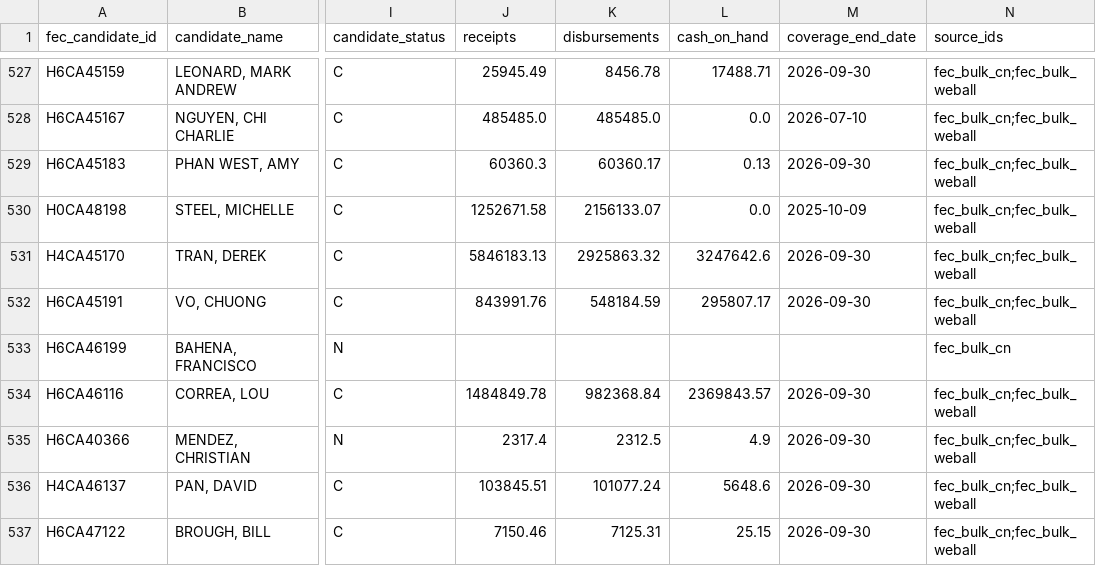
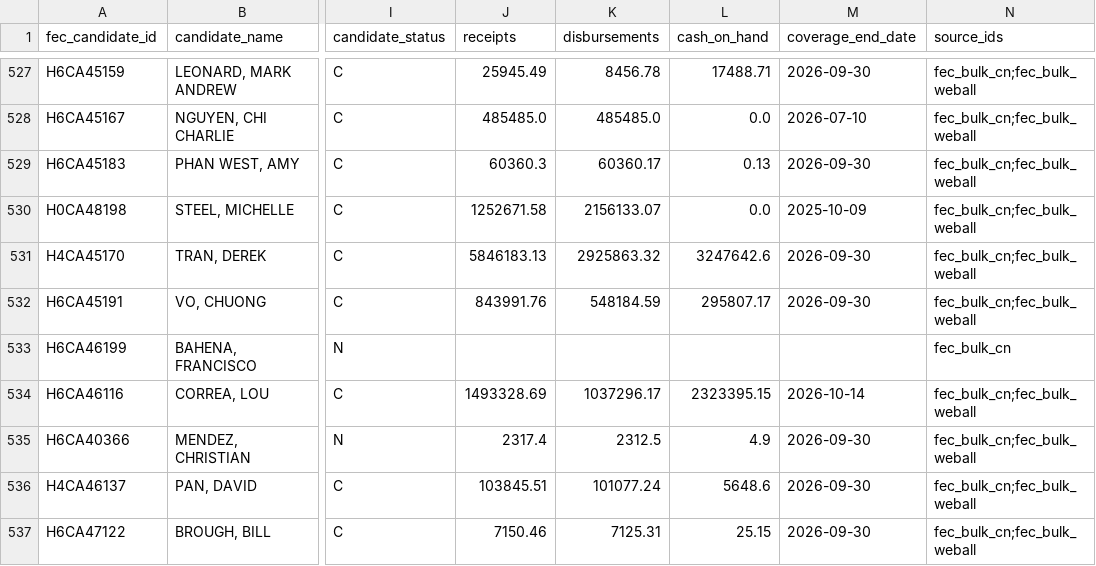
Before and after one commit to TMHSDigital/USA-Election-Tracker, a CSV file: fec/finance.csv, drawn as a sheet; only a part is shown, gaps mark what is left out; the diff covers the shown part only; the diff names each change by its address in the sheet, - before the commit and + after, or states it on an @@ line.

```diff
--- a/fec/finance.csv
+++ b/fec/finance.csv
-J534 (receipts): 1484849.78
+J534 (receipts): 1493328.69
-K534 (disbursements): 982368.84
+K534 (disbursements): 1037296.17
-L534 (cash_on_hand): 2369843.57
+L534 (cash_on_hand): 2323395.15
-M534 (coverage_end_date): 2026-09-30
+M534 (coverage_end_date): 2026-10-14
```
Also changed, not shown: 1 added row and 133 edited cells elsewhere in this file, 8 other files.
